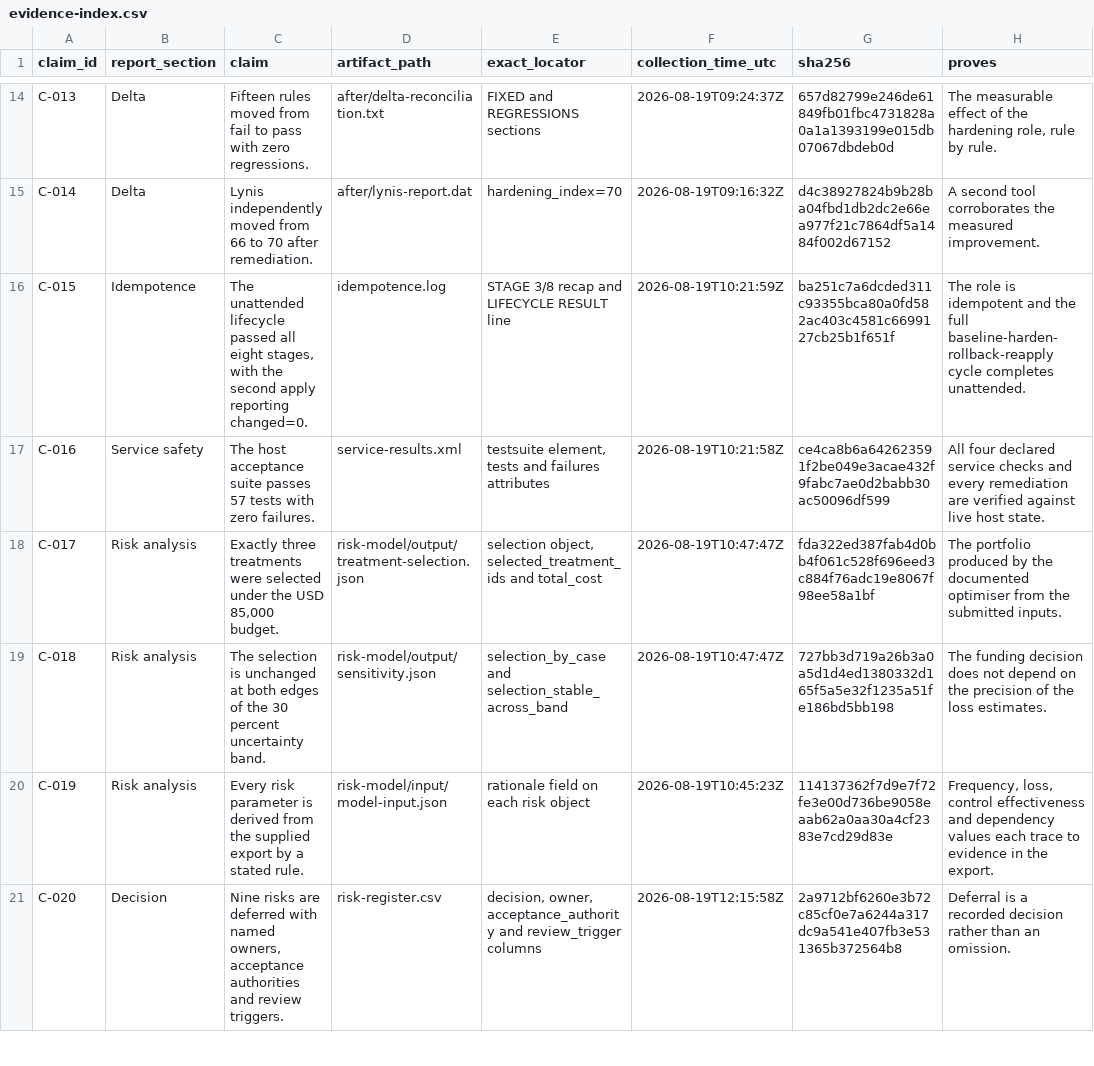
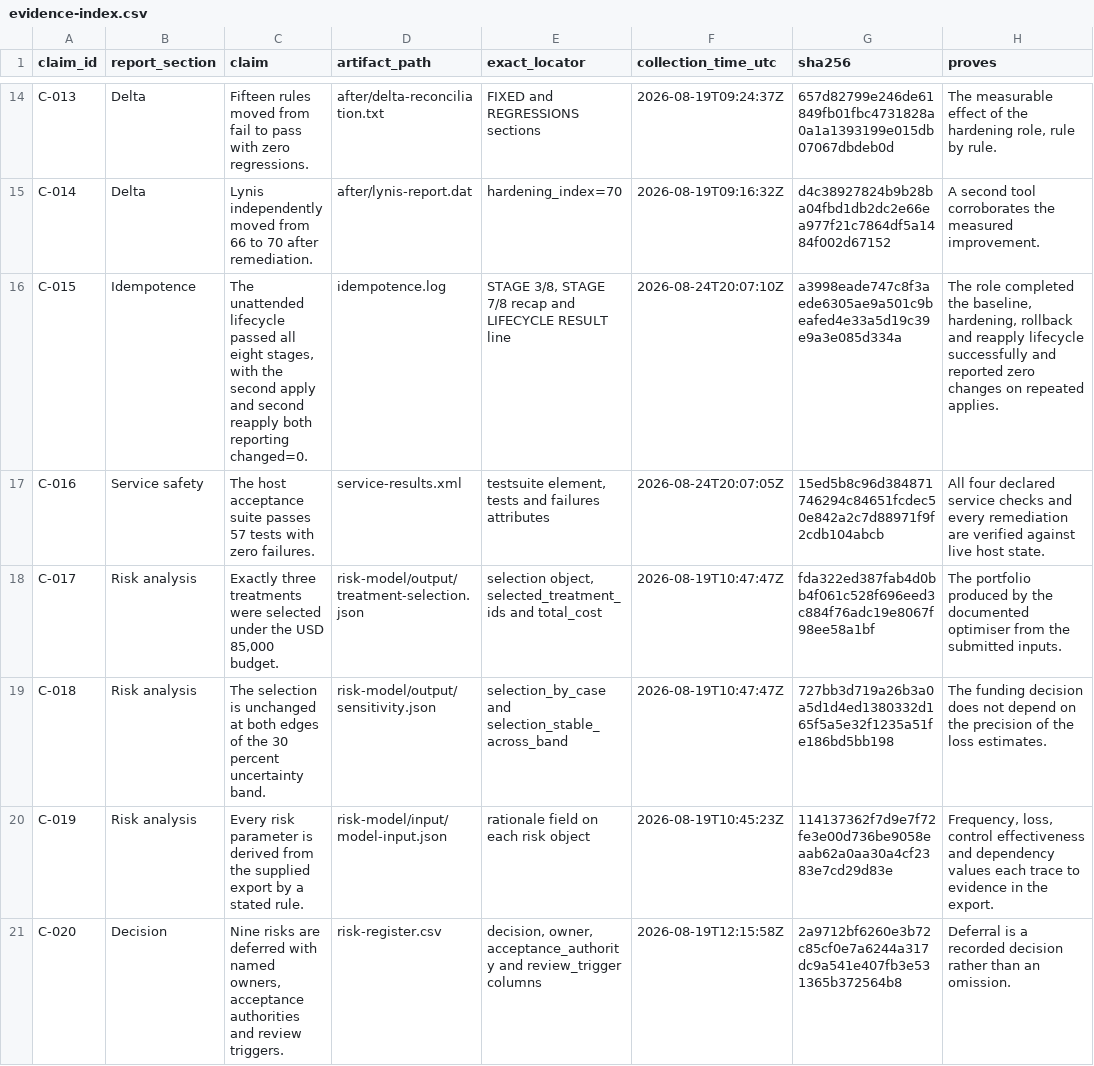
Before and after one commit to OfficialChizaramPrecious/hardening-as-code-and-quantified-risk, a CSV file: evidence-index.csv, drawn as a sheet; only a part is shown, gaps mark what is left out; the diff covers the shown part only; the diff names each change by its address in the sheet, - before the commit and + after, or states it on an @@ line.

Commit message:
Complete Stage 8 hardening and risk assessment

```diff
--- a/evidence-index.csv
+++ b/evidence-index.csv
-C16 (claim): …second apply reporting changed=0.
+C16 (claim): …second apply and second reapply both reporting changed=0.
-E16 (exact_locator): STAGE 3/8 recap and…
+E16 (exact_locator): STAGE 3/8, STAGE 7/8 recap and…
-F16 (collection_time_utc): 2026-08-19T10:21:59Z
+F16 (collection_time_utc): 2026-08-24T20:07:10Z
-G16 (sha256): ba251c7a6dcded311c93355bca80a0fd582ac403c4581c6699127cb25b1f651f
+G16 (sha256): a3998eade747c8f3aede6305ae9a501c9beafed4e33a5d19c39e9a3e085d334a
-H16 (proves): The role is idempotent and the full baseline-harden-rollback-reapply cycle completes unattended.
+H16 (proves): The role completed the baseline, hardening, rollback and reapply lifecycle successfully and reported zero changes on repeated applies.
-F17 (collection_time_utc): 2026-08-19T10:21:58Z
+F17 (collection_time_utc): 2026-08-24T20:07:05Z
-G17 (sha256): ce4ca8b6a642623591f2be049e3acae432f9fabc7ae0d2babb30ac50096df599
+G17 (sha256): 15ed5b8c96d384871746294c84651fcdec50e842a2c7d88971f9f2cdb104abcb
```
Also changed, not shown: 1 removed row and 7 edited cells elsewhere in this file, 18 other files.
